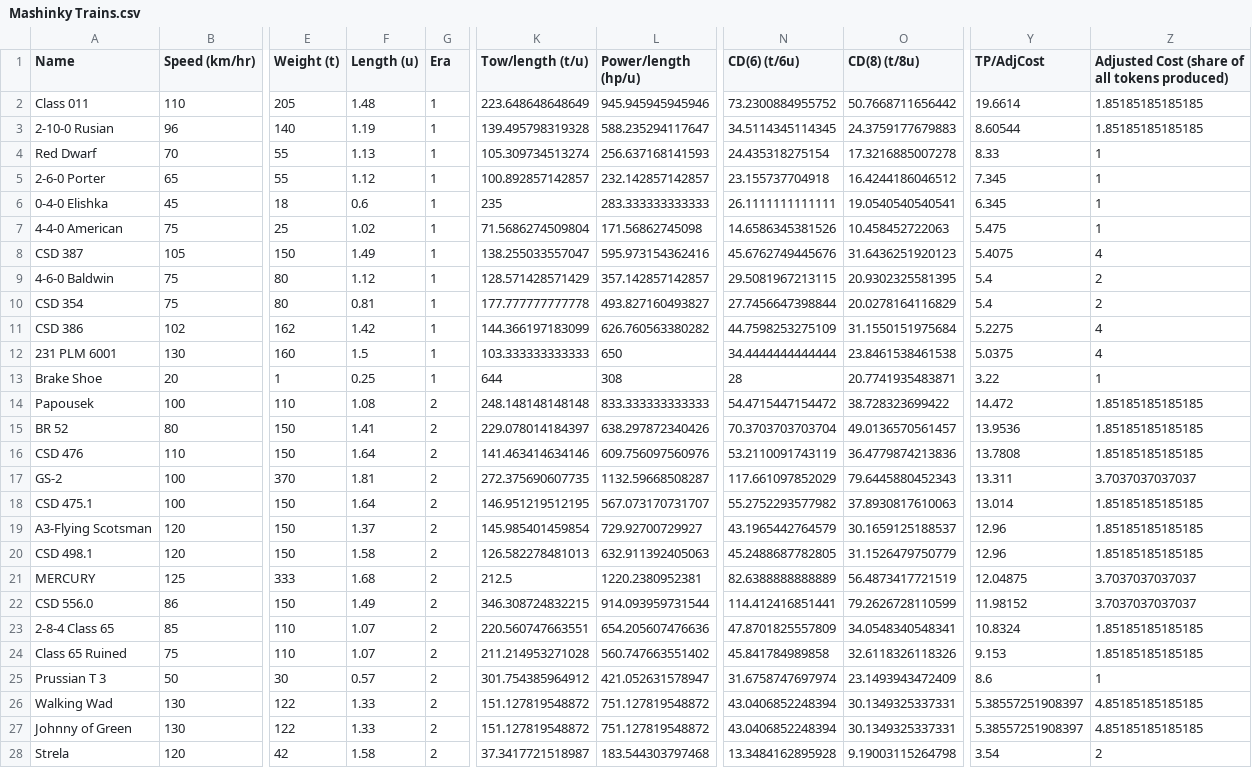
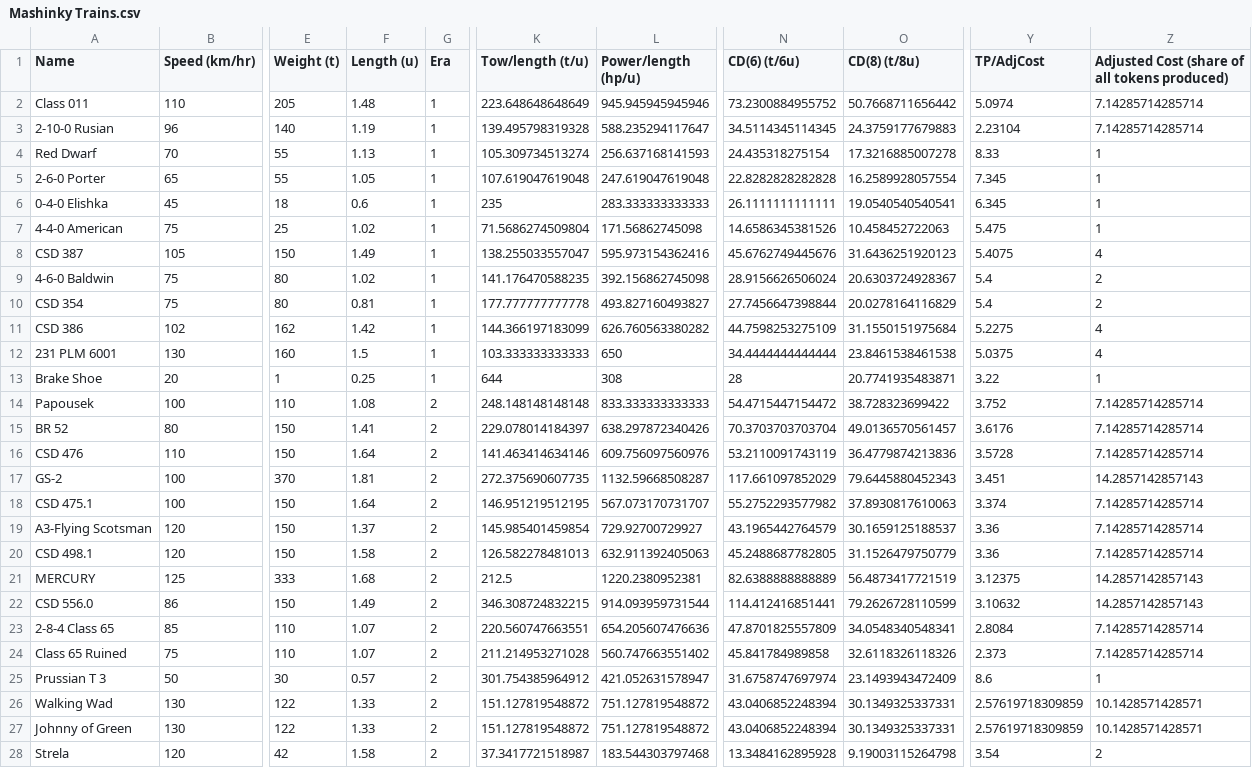
Before and after one commit to killerbee13/mashinky-stats, a CSV file: Mashinky Trains.csv, drawn as a sheet; only a part is shown, gaps mark what is left out; the diff covers the shown part only; the diff names each change by its address in the sheet, - before the commit and + after, or states it on an @@ line.

```diff
--- a/Mashinky Trains.csv
+++ b/Mashinky Trains.csv
-Y2 (TP/AdjCost): 19.6614
+Y2 (TP/AdjCost): 5.0974
-Z2:Z3: 1.85185185185185
+Z2:Z3: 7.14285714285714
-Y3 (TP/AdjCost): 8.60544
+Y3 (TP/AdjCost): 2.23104
-F5 (Length (u)): 1.12
+F5 (Length (u)): 1.05
-K5 (Tow/length (t/u)): 100.892857142857
+K5 (Tow/length (t/u)): 107.619047619048
-L5 (Power/length (hp/u)): 232.142857142857
+L5 (Power/length (hp/u)): 247.619047619048
-N5 (CD(6) (t/6u)): 23.155737704918
+N5 (CD(6) (t/6u)): 22.8282828282828
-O5 (CD(8) (t/8u)): 16.4244186046512
+O5 (CD(8) (t/8u)): 16.2589928057554
-F9 (Length (u)): 1.12
+F9 (Length (u)): 1.02
-K9 (Tow/length (t/u)): 128.571428571429
+K9 (Tow/length (t/u)): 141.176470588235
-L9 (Power/length (hp/u)): 357.142857142857
+L9 (Power/length (hp/u)): 392.156862745098
-N9 (CD(6) (t/6u)): 29.5081967213115
+N9 (CD(6) (t/6u)): 28.9156626506024
-O9 (CD(8) (t/8u)): 20.9302325581395
+O9 (CD(8) (t/8u)): 20.6303724928367
-Y14 (TP/AdjCost): 14.472
+Y14 (TP/AdjCost): 3.752
-Z14:Z16: 1.85185185185185
+Z14:Z16: 7.14285714285714
-Y15 (TP/AdjCost): 13.9536
+Y15 (TP/AdjCost): 3.6176
-Y16 (TP/AdjCost): 13.7808
+Y16 (TP/AdjCost): 3.5728
-Y17 (TP/AdjCost): 13.311
+Y17 (TP/AdjCost): 3.451
-Z17: 3.7037037037037
+Z17: 14.2857142857143
-Y18 (TP/AdjCost): 13.014
+Y18 (TP/AdjCost): 3.374
-Z18:Z20: 1.85185185185185
+Z18:Z20: 7.14285714285714
-Y19:Y20 (TP/AdjCost): 12.96
+Y19:Y20 (TP/AdjCost): 3.36
-Y21 (TP/AdjCost): 12.04875
+Y21 (TP/AdjCost): 3.12375
-Z21:Z22: 3.7037037037037
+Z21:Z22: 14.2857142857143
-Y22 (TP/AdjCost): 11.98152
+Y22 (TP/AdjCost): 3.10632
-Y23 (TP/AdjCost): 10.8324
+Y23 (TP/AdjCost): 2.8084
-Z23:Z24: 1.85185185185185
+Z23:Z24: 7.14285714285714
-Y24 (TP/AdjCost): 9.153
+Y24 (TP/AdjCost): 2.373
-Y26:Y27 (TP/AdjCost): 5.38557251908397
+Y26:Y27 (TP/AdjCost): 2.57619718309859
-Z26:Z27: 4.85185185185185
+Z26:Z27: 10.1428571428571
```
Also changed, not shown: 128 edited cells elsewhere in this file, Mashinky Wagons.csv, Vanilla Trains.csv, 3 other files.
